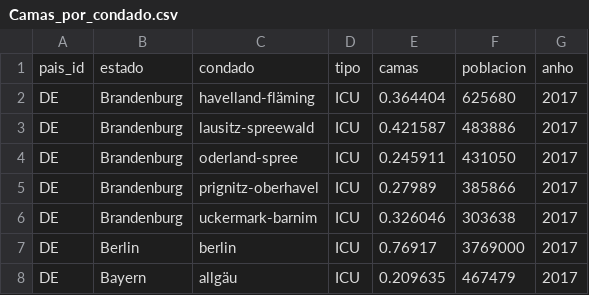
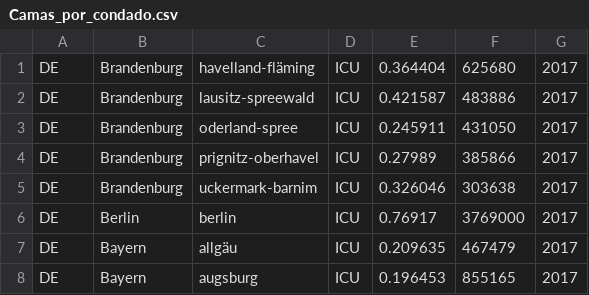
Before and after one commit to PabVillar/databases_project, a CSV file: Camas_por_condado.csv, drawn as a sheet; only a part is shown; the shorter side is filled out with more unchanged rows.

Commit message:
fixed tables

```diff
--- a/Camas_por_condado.csv
+++ b/Camas_por_condado.csv
@@ -1,2 +1 @@
-pais_id,estado,condado,tipo,camas,poblacion,anho
 DE,Brandenburg,havelland-fläming,ICU,0.364404,625680,2017
```
Also changed, not shown: Camas_por_estado.csv, Camas_por_país.csv, 1 other file.
